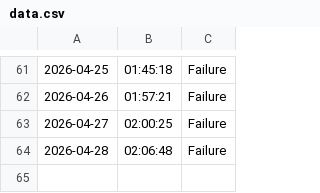
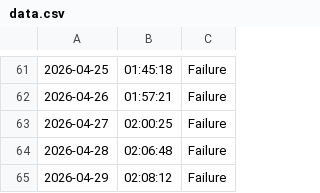
Before and after one commit to SampathBabu14/testing_v2, a CSV file: data.csv, drawn as a sheet; only a part is shown, gaps mark what is left out.

```diff
--- a/data.csv
+++ b/data.csv
@@ -64 +64,2 @@
 2026-04-28,02:06:48,Failure
+2026-04-29,02:08:12,Failure
```
